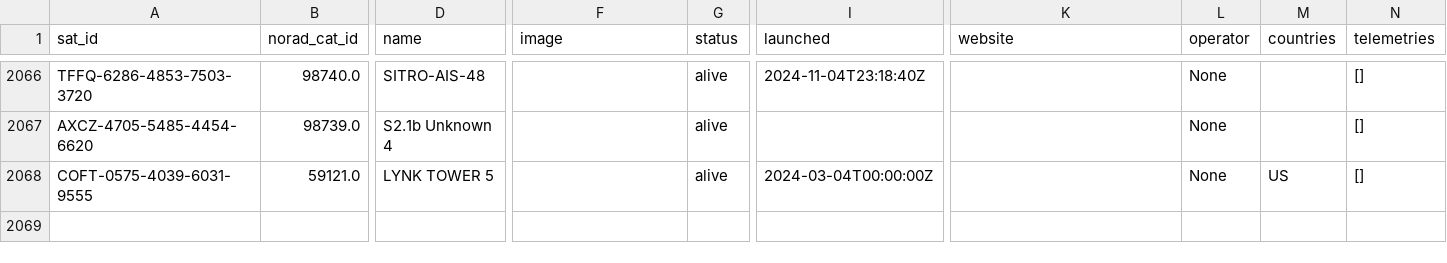
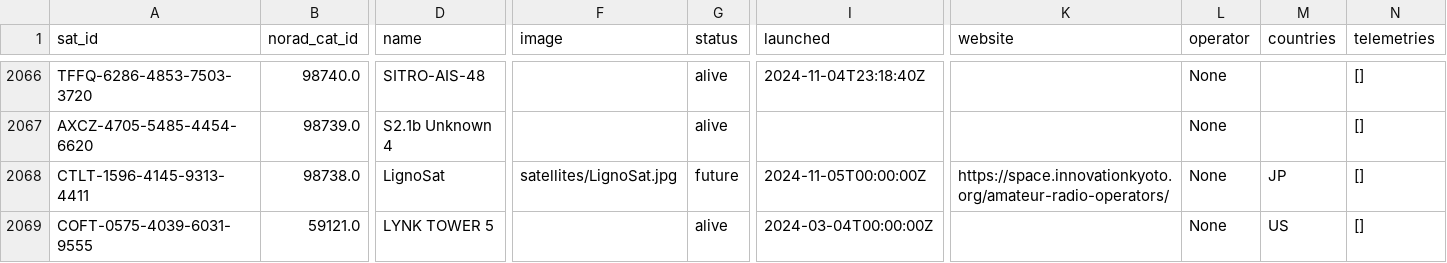
Before and after one commit to muzihuaner/amateur-satellite-database, a CSV file: data/satnogs.csv, drawn as a sheet; only a part is shown, gaps mark what is left out; rows hold the shown columns only; the diff names each change by its address in the sheet, - before the commit and + after, or states it on an @@ line.

```diff
--- a/data/satnogs.csv
+++ b/data/satnogs.csv
+row 2068: CTLT-1596-4145-9313-4411 | 98738.0 | LignoSat | satellites/LignoSat.jpg | future | 2024-11-05T00:00:00Z | https://space.innovationkyoto.org/amateur-radio-operators/ | None | JP | []
```
Also changed, not shown: 1 other file.
